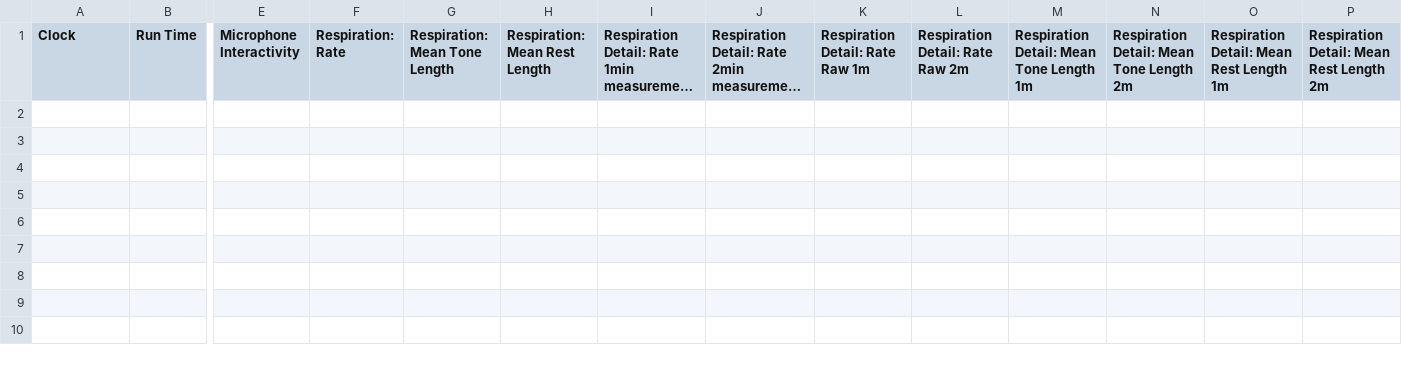
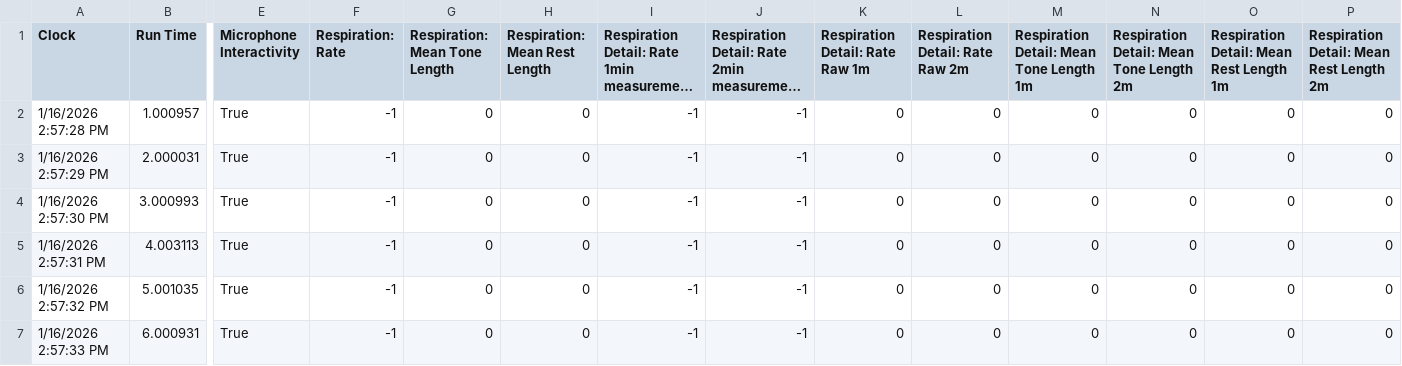
Before and after one commit to videodreaming/SoundSelfUnityMacGame, a CSV file: Assets/StreamingAssets/SessionData.csv, drawn as a sheet; only a part is shown, gaps mark what is left out; long unchanged cells end in …; rows hold the shown columns only; the diff names each change by its address in the sheet, - before the commit and + after, or states it on an @@ line.

```diff
--- a/Assets/StreamingAssets/SessionData.csv
+++ b/Assets/StreamingAssets/SessionData.csv
+row 2: 1/16/2026 2:57:28 PM | 1.000957 | True | -1 | 0 | 0 | -1 | -1 | 0 | 0 | 0 | 0 | 0 | 0
+row 3: 1/16/2026 2:57:29 PM | 2.000031 | True | -1 | 0 | 0 | -1 | -1 | 0 | 0 | 0 | 0 | 0 | 0
+row 4: 1/16/2026 2:57:30 PM | 3.000993 | True | -1 | 0 | 0 | -1 | -1 | 0 | 0 | 0 | 0 | 0 | 0
+row 5: 1/16/2026 2:57:31 PM | 4.003113 | True | -1 | 0 | 0 | -1 | -1 | 0 | 0 | 0 | 0 | 0 | 0
+row 6: 1/16/2026 2:57:32 PM | 5.001035 | True | -1 | 0 | 0 | -1 | -1 | 0 | 0 | 0 | 0 | 0 | 0
+row 7: 1/16/2026 2:57:33 PM | 6.000931 | True | -1 | 0 | 0 | -1 | -1 | 0 | 0 | 0 | 0 | 0 | 0
```
Also changed, not shown: 15 other files.
